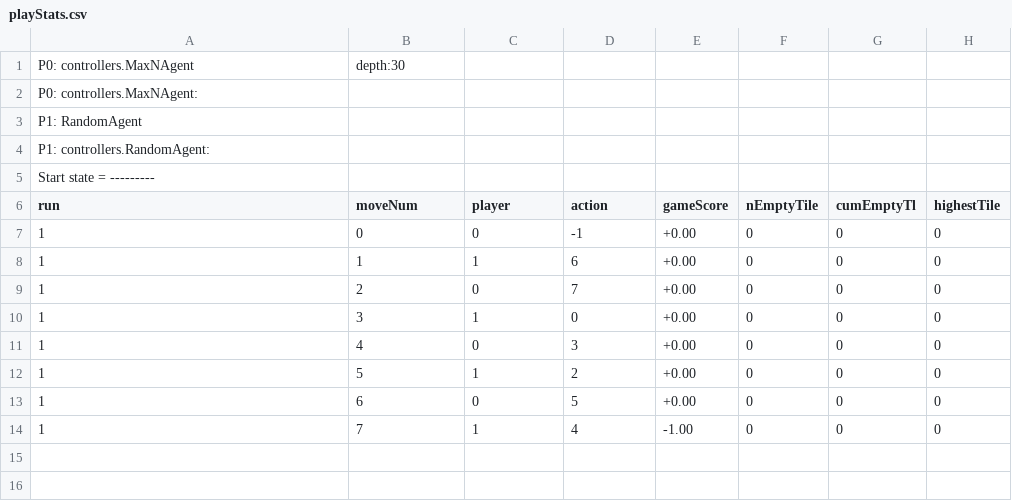
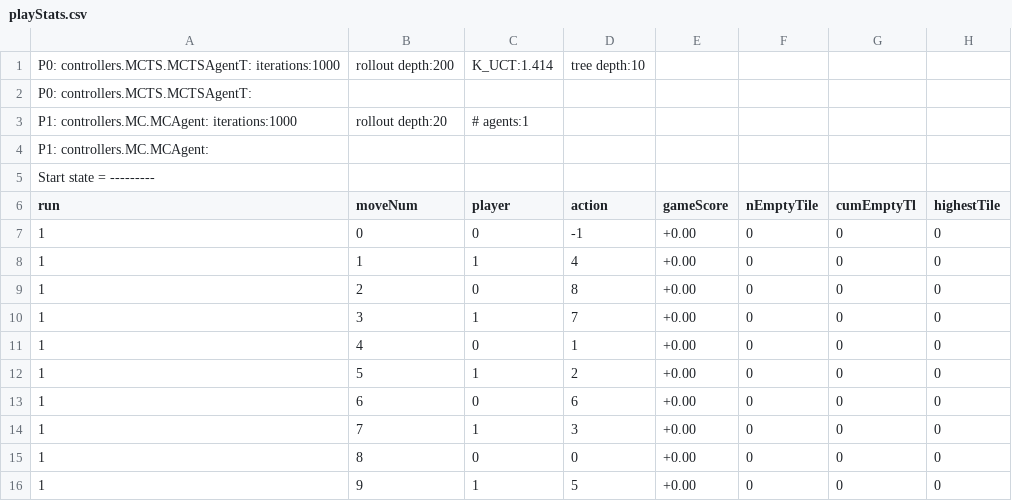
Before and after one commit to WolfgangKonen/GBG, a CSV file: agents/TicTacToe/csv/playStats.csv, drawn as a sheet.

```diff
--- a/agents/TicTacToe/csv/playStats.csv
+++ b/agents/TicTacToe/csv/playStats.csv
@@ -1,5 +1,5 @@
-P0: controllers.MaxNAgent, depth:30
-P0: controllers.MaxNAgent:
-P1: RandomAgent
-P1: controllers.RandomAgent:
+P0: controllers.MCTS.MCTSAgentT: iterations:1000, rollout depth:200, K_UCT:1.414, tree depth:10
+P0: controllers.MCTS.MCTSAgentT:
+P1: controllers.MC.MCAgent: iterations:1000, rollout depth:20, # agents:1
+P1: controllers.MC.MCAgent:
 Start state = ---------
@@ -7,8 +7,10 @@ run, moveNum, player, action, gameScore, nEmptyTile, cumEmptyTl, highestTile
 1, 0, 0, -1, +0.00, 0, 0, 0
-1, 1, 1, 6, +0.00, 0, 0, 0
-1, 2, 0, 7, +0.00, 0, 0, 0
-1, 3, 1, 0, +0.00, 0, 0, 0
-1, 4, 0, 3, +0.00, 0, 0, 0
+1, 1, 1, 4, +0.00, 0, 0, 0
+1, 2, 0, 8, +0.00, 0, 0, 0
+1, 3, 1, 7, +0.00, 0, 0, 0
+1, 4, 0, 1, +0.00, 0, 0, 0
 1, 5, 1, 2, +0.00, 0, 0, 0
-1, 6, 0, 5, +0.00, 0, 0, 0
-1, 7, 1, 4, -1.00, 0, 0, 0
+1, 6, 0, 6, +0.00, 0, 0, 0
+1, 7, 1, 3, +0.00, 0, 0, 0
+1, 8, 0, 0, +0.00, 0, 0, 0
+1, 9, 1, 5, +0.00, 0, 0, 0
```
Also changed, not shown: agents/ConnectFour/csv/playStats.csv, agents/Sim/K6_Player2/csv/playStats.csv, 33 other files.
